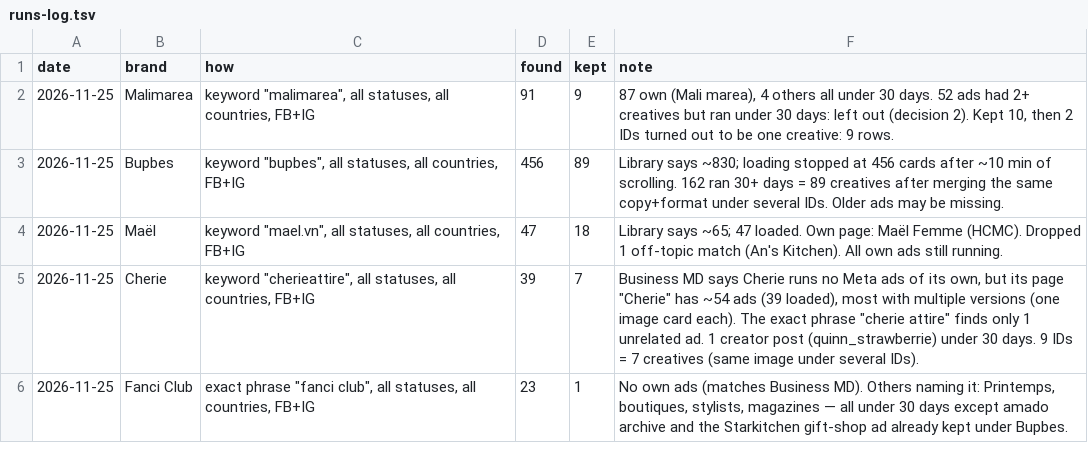
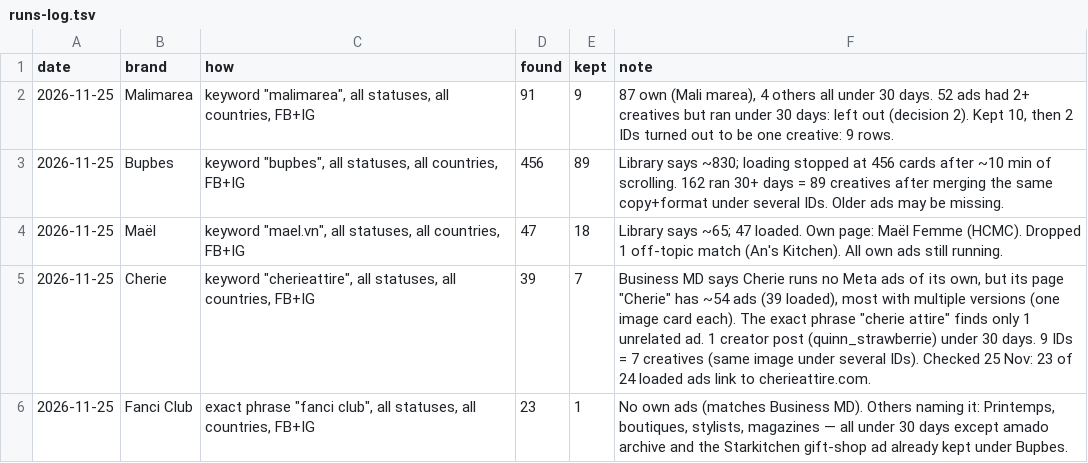
Before and after one commit to stamp44101/meta-skill, a TSV file: meta-sher/runs-log.tsv, drawn as a sheet.

```diff
--- a/meta-sher/runs-log.tsv
+++ b/meta-sher/runs-log.tsv
@@ -4,3 +4,3 @@ date	brand	how	found	kept	note
 2026-11-25	Maël	"keyword ""mael.vn"", all statuses, all countries, FB+IG"	47	18	Library says ~65; 47 loaded. Own page: Maël Femme (HCMC). Dropped 1 off-topic match (An's Kitchen). All own ads still running.
-2026-11-25	Cherie	"keyword ""cherieattire"", all statuses, all countries, FB+IG"	39	7	"Business MD says Cherie runs no Meta ads of its own, but its page ""Cherie"" has ~54 ads (39 loaded), most with multiple versions (one image card each). The exact phrase ""cherie attire"" finds only 1 unrelated ad. 1 creator post (quinn_strawberrie) under 30 days. 9 IDs = 7 creatives (same image under several IDs)."
+2026-11-25	Cherie	"keyword ""cherieattire"", all statuses, all countries, FB+IG"	39	7	"Business MD says Cherie runs no Meta ads of its own, but its page ""Cherie"" has ~54 ads (39 loaded), most with multiple versions (one image card each). The exact phrase ""cherie attire"" finds only 1 unrelated ad. 1 creator post (quinn_strawberrie) under 30 days. 9 IDs = 7 creatives (same image under several IDs). Checked 25 Nov: 23 of 24 loaded ads link to cherieattire.com."
 2026-11-25	Fanci Club	"exact phrase ""fanci club"", all statuses, all countries, FB+IG"	23	1	No own ads (matches Business MD). Others naming it: Printemps, boutiques, stylists, magazines — all under 30 days except amado archive and the Starkitchen gift-shop ad already kept under Bupbes.
```
Also changed, not shown: meta-sher/meta-sher.tsv, 5 other files.
